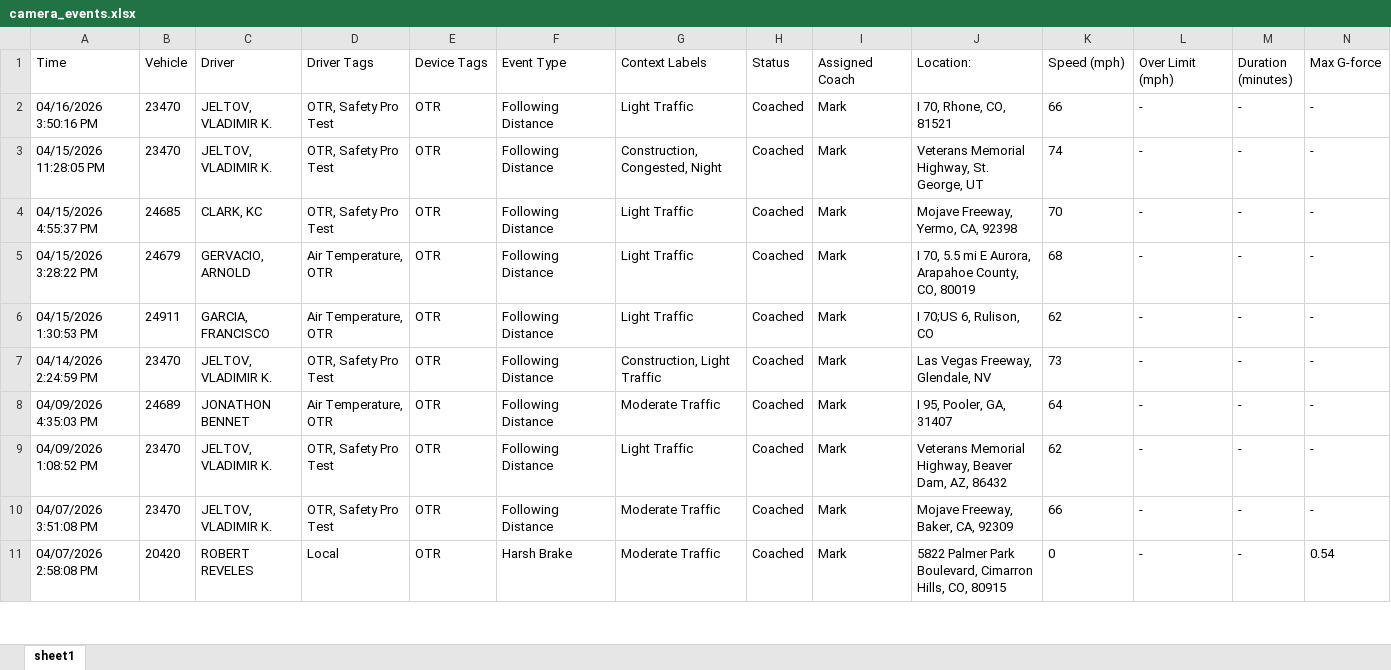
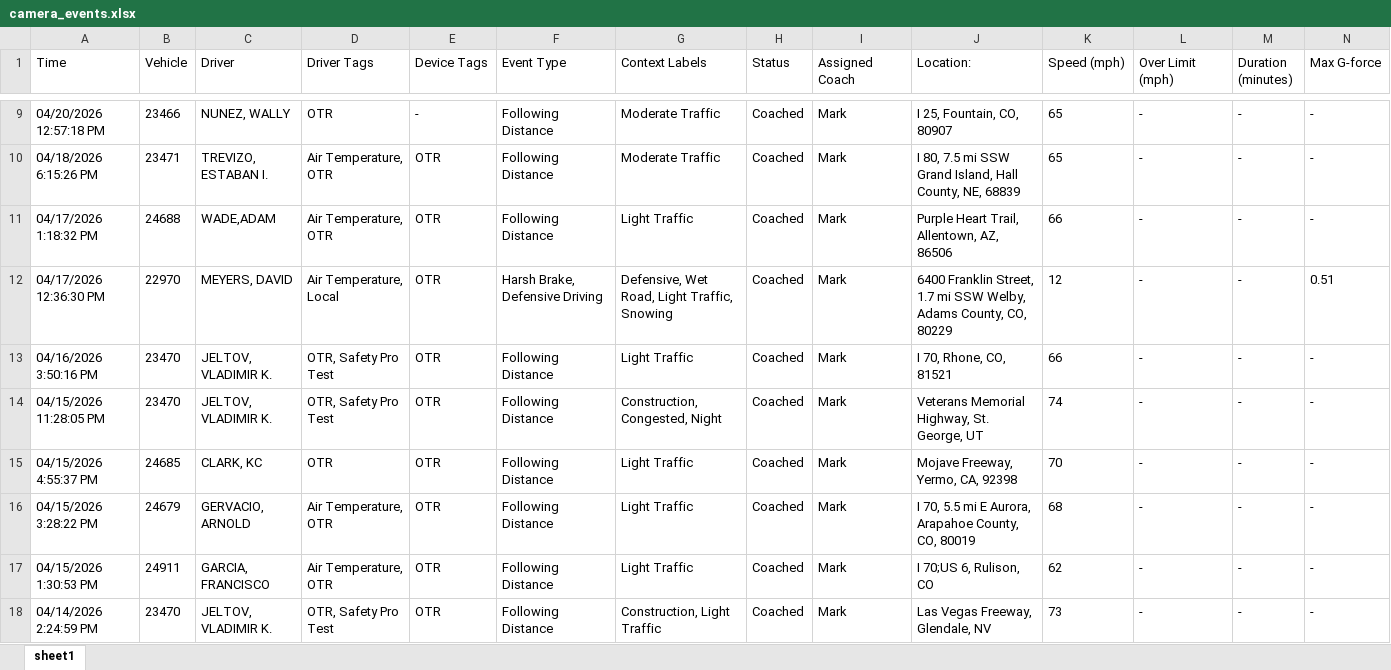
Before and after one commit to jmullins-DEN/voyager, an Excel workbook: camera_events.xlsx, sheet sheet1, drawn as a sheet; only a part is shown, gaps mark what is left out; the shorter side is filled out with more unchanged rows; values as stored, in another font and other column widths than the file's, no borders; addresses are those after the commit; rows hold the shown columns only; the diff covers the shown part only; the diff names each change by its address in the sheet, - before the commit and + after, or states it on an @@ line.

```diff
--- a/camera_events.xlsx (sheet sheet1)
+++ b/camera_events.xlsx (sheet sheet1)
+row 9: 04/20/2026 12:57:18 PM | 23466 | NUNEZ, WALLY | OTR | - | Following Distance | Moderate Traffic | Coached | Mark | I 25, Fountain, CO, 80907 | 65 | - | - | -
+row 10: 04/18/2026 6:15:26 PM | 23471 | TREVIZO, ESTABAN I. | Air Temperature, OTR | OTR | Following Distance | Moderate Traffic | Coached | Mark | I 80, 7.5 mi SSW Grand Island, Hall County, NE, 68839 | 65 | - | - | -
+row 11: 04/17/2026 1:18:32 PM | 24688 | WADE,ADAM | Air Temperature, OTR | OTR | Following Distance | Light Traffic | Coached | Mark | Purple Heart Trail, Allentown, AZ, 86506 | 66 | - | - | -
+row 12: 04/17/2026 12:36:30 PM | 22970 | MEYERS, DAVID | Air Temperature, Local | OTR | Harsh Brake, Defensive Driving | Defensive, Wet Road, Light Traffic, Snowing | Coached | Mark | 6400 Franklin Street, 1.7 mi SSW Welby, Adams County, CO, 80229 | 12 | - | - | 0.51
-D15 (Driver Tags): OTR, Safety Pro Test
+D15 (Driver Tags): OTR
```
Also changed, not shown: 7 added rows, 49 removed rows and 51 edited cells elsewhere in this sheet, training.xlsx, 1 other file.
